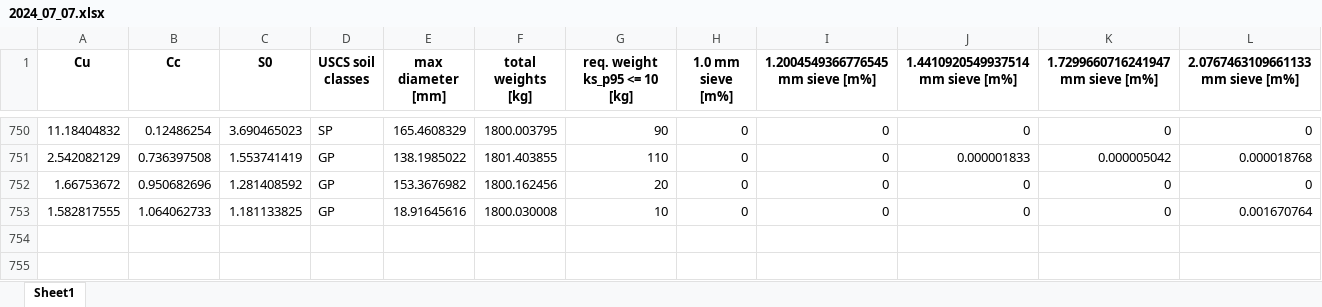
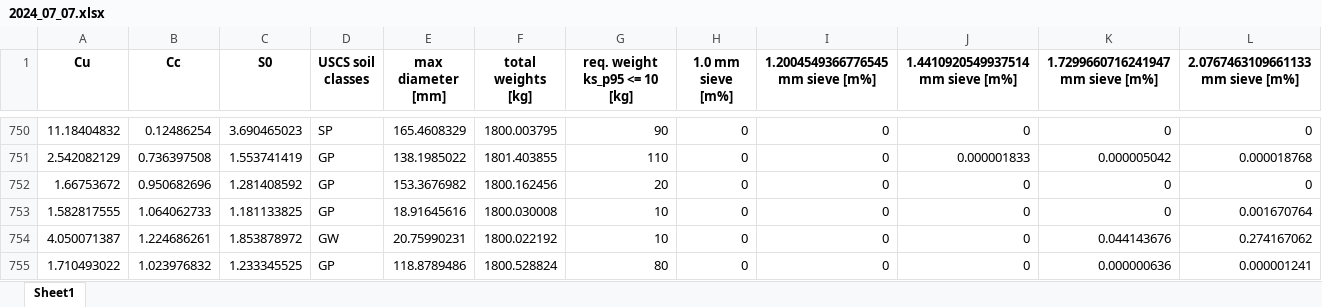
Before and after one commit to norwegian-geotechnical-institute/sieve_analyses, an Excel workbook: simulations/2024_07_07.xlsx, sheet Sheet1, drawn as a sheet; only a part is shown, gaps mark what is left out; values as stored, in another font and other column widths than the file's, no borders; rows hold the shown columns only; the diff names each change by its address in the sheet, - before the commit and + after, or states it on an @@ line.

```diff
--- a/simulations/2024_07_07.xlsx (sheet Sheet1)
+++ b/simulations/2024_07_07.xlsx (sheet Sheet1)
+row 754: 4.050071387 | 1.224686261 | 1.853878972 | GW | 20.75990231 | 1800.022192 | 10 | 0 | 0 | 0 | 0.044143676 | 0.274167062
+row 755: 1.710493022 | 1.023976832 | 1.233345525 | GP | 118.8789486 | 1800.528824 | 80 | 0 | 0 | 0 | 0.000000636 | 0.000001241
```
Also changed, not shown: 13 other files.
